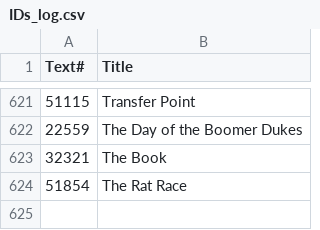
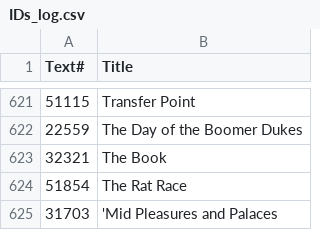
Before and after one commit to ben-n93/pg_scifi_twitter_bot, a CSV file: data/IDs_log.csv, drawn as a sheet; only a part is shown, gaps mark what is left out; the diff names each change by its address in the sheet, - before the commit and + after, or states it on an @@ line.

Commit message:
update

```diff
--- a/data/IDs_log.csv
+++ b/data/IDs_log.csv
+row 625: 31703 | 'Mid Pleasures and Palaces
```
